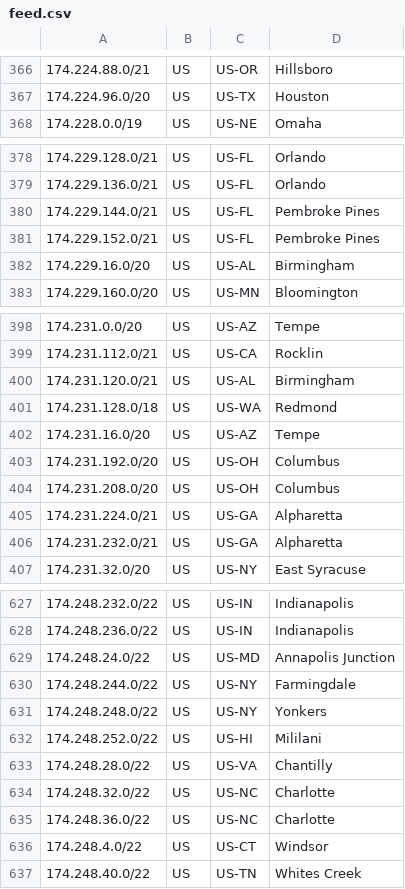
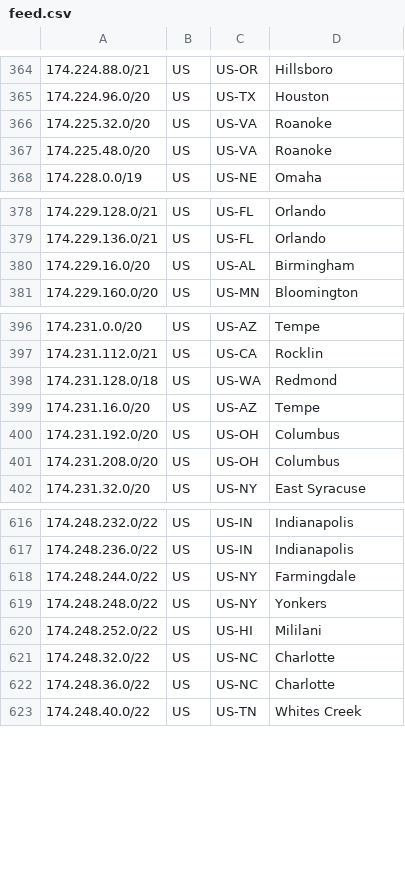
Before and after one commit to Verizon/verizon-geofeed, a CSV file: feed.csv, drawn as a sheet; only a part is shown, gaps mark what is left out; removed rows and columns are numbered as before the commit, all else as after; the diff covers the shown part only; the diff names each change by its address in the sheet, - before the commit and + after, or states it on an @@ line.

```diff
--- a/feed.csv
+++ b/feed.csv
+row 366: 174.225.32.0/20 | US | US-VA | Roanoke
+row 367: 174.225.48.0/20 | US | US-VA | Roanoke
-row 380: 174.229.144.0/21 | US | US-FL | Pembroke Pines
-row 381: 174.229.152.0/21 | US | US-FL | Pembroke Pines
-row 400: 174.231.120.0/21 | US | US-AL | Birmingham
-row 405: 174.231.224.0/21 | US | US-GA | Alpharetta
-row 406: 174.231.232.0/21 | US | US-GA | Alpharetta
-row 629: 174.248.24.0/22 | US | US-MD | Annapolis Junction
-row 633: 174.248.28.0/22 | US | US-VA | Chantilly
-row 636: 174.248.4.0/22 | US | US-CT | Windsor
```
Also changed, not shown: 4 added rows and 24 removed rows elsewhere in this file, 1 other file.
